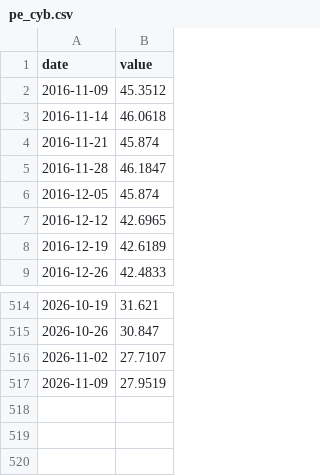
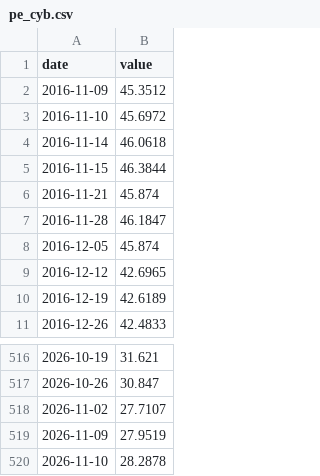
Before and after one commit to 964583194/ratio-signal, a CSV file: data/raw/pe_cyb.csv, drawn as a sheet; only a part is shown, gaps mark what is left out.

```diff
--- a/data/raw/pe_cyb.csv
+++ b/data/raw/pe_cyb.csv
@@ -2,3 +2,5 @@ date,value
 2016-11-09,45.3512
+2016-11-10,45.6972
 2016-11-14,46.0618
+2016-11-15,46.3844
 2016-11-21,45.874
@@ -517 +519,2 @@ date,value
 2026-11-09,27.9519
+2026-11-10,28.2878
```
Also changed, not shown: data/raw/cn10y.csv, data/raw/nav006555.csv, 26 other files.
